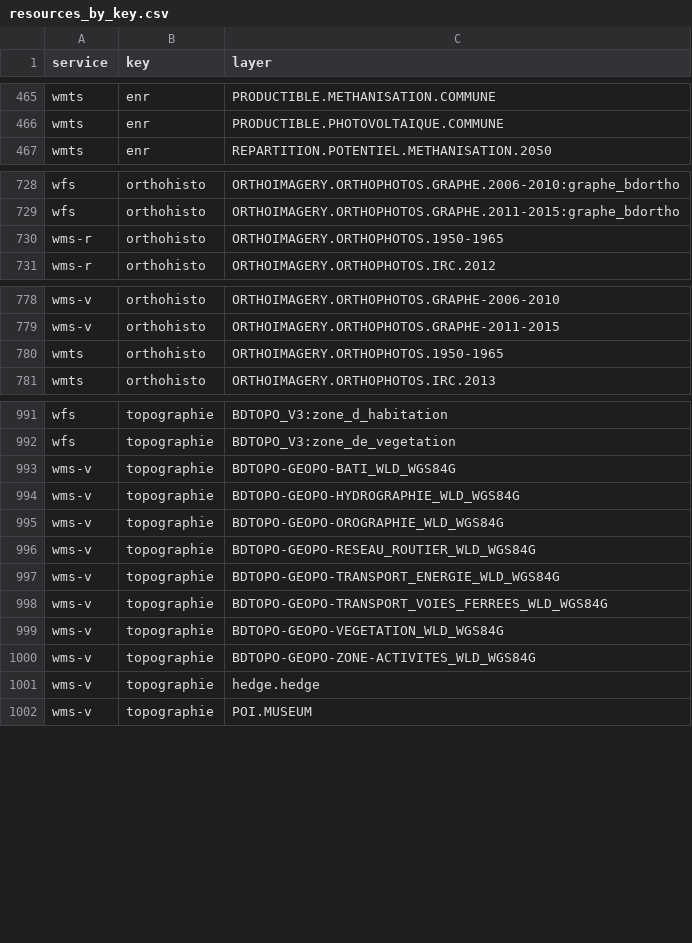
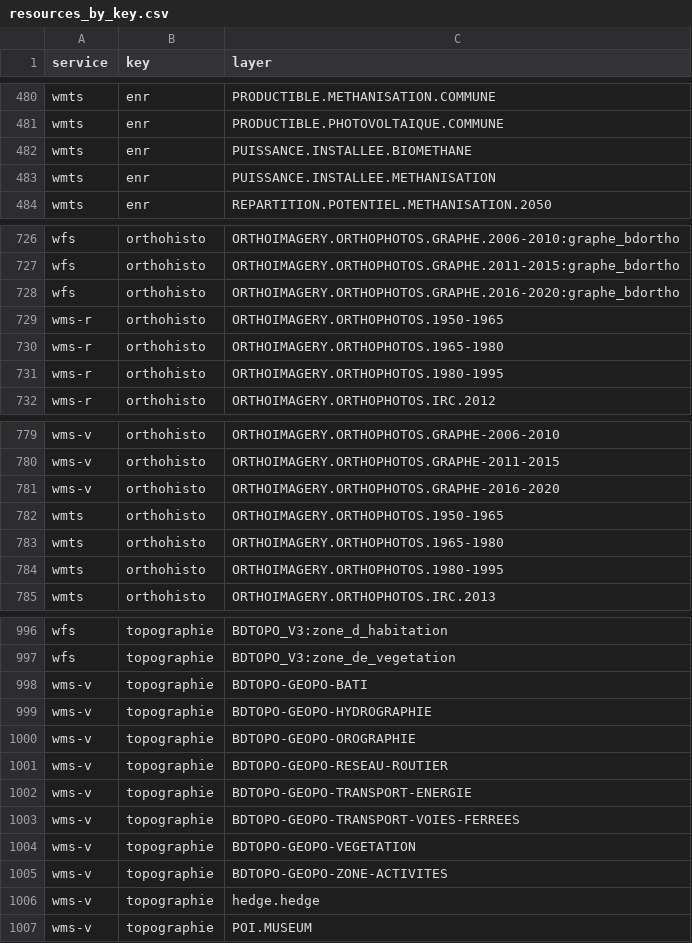
Before and after one commit to IGNF/gpf-filtered-getcapabilities, a CSV file: resources_by_key.csv, drawn as a sheet; only a part is shown, gaps mark what is left out; the diff covers the shown part only.

```diff
--- a/resources_by_key.csv
+++ b/resources_by_key.csv
@@ -466,2 +481,4 @@ wmts,enr,PRODUCTIBLE.METHANISATION.COMMUNE
 wmts,enr,PRODUCTIBLE.PHOTOVOLTAIQUE.COMMUNE
+wmts,enr,PUISSANCE.INSTALLEE.BIOMETHANE
+wmts,enr,PUISSANCE.INSTALLEE.METHANISATION
 wmts,enr,REPARTITION.POTENTIEL.METHANISATION.2050
@@ -729,3 +727,6 @@ wfs,orthohisto,ORTHOIMAGERY.ORTHOPHOTOS.GRAPHE.2006-2010:graphe_bdortho
 wfs,orthohisto,ORTHOIMAGERY.ORTHOPHOTOS.GRAPHE.2011-2015:graphe_bdortho
+wfs,orthohisto,ORTHOIMAGERY.ORTHOPHOTOS.GRAPHE.2016-2020:graphe_bdortho
 wms-r,orthohisto,ORTHOIMAGERY.ORTHOPHOTOS.1950-1965
+wms-r,orthohisto,ORTHOIMAGERY.ORTHOPHOTOS.1965-1980
+wms-r,orthohisto,ORTHOIMAGERY.ORTHOPHOTOS.1980-1995
 wms-r,orthohisto,ORTHOIMAGERY.ORTHOPHOTOS.IRC.2012
@@ -779,3 +780,6 @@ wms-v,orthohisto,ORTHOIMAGERY.ORTHOPHOTOS.GRAPHE-2006-2010
 wms-v,orthohisto,ORTHOIMAGERY.ORTHOPHOTOS.GRAPHE-2011-2015
+wms-v,orthohisto,ORTHOIMAGERY.ORTHOPHOTOS.GRAPHE-2016-2020
 wmts,orthohisto,ORTHOIMAGERY.ORTHOPHOTOS.1950-1965
+wmts,orthohisto,ORTHOIMAGERY.ORTHOPHOTOS.1965-1980
+wmts,orthohisto,ORTHOIMAGERY.ORTHOPHOTOS.1980-1995
 wmts,orthohisto,ORTHOIMAGERY.ORTHOPHOTOS.IRC.2013
@@ -992,10 +997,10 @@ wfs,topographie,BDTOPO_V3:zone_d_habitation
 wfs,topographie,BDTOPO_V3:zone_de_vegetation
-wms-v,topographie,BDTOPO-GEOPO-BATI_WLD_WGS84G
-wms-v,topographie,BDTOPO-GEOPO-HYDROGRAPHIE_WLD_WGS84G
-wms-v,topographie,BDTOPO-GEOPO-OROGRAPHIE_WLD_WGS84G
-wms-v,topographie,BDTOPO-GEOPO-RESEAU_ROUTIER_WLD_WGS84G
-wms-v,topographie,BDTOPO-GEOPO-TRANSPORT_ENERGIE_WLD_WGS84G
-wms-v,topographie,BDTOPO-GEOPO-TRANSPORT_VOIES_FERREES_WLD_WGS84G
-wms-v,topographie,BDTOPO-GEOPO-VEGETATION_WLD_WGS84G
-wms-v,topographie,BDTOPO-GEOPO-ZONE-ACTIVITES_WLD_WGS84G
+wms-v,topographie,BDTOPO-GEOPO-BATI
+wms-v,topographie,BDTOPO-GEOPO-HYDROGRAPHIE
+wms-v,topographie,BDTOPO-GEOPO-OROGRAPHIE
+wms-v,topographie,BDTOPO-GEOPO-RESEAU-ROUTIER
+wms-v,topographie,BDTOPO-GEOPO-TRANSPORT-ENERGIE
+wms-v,topographie,BDTOPO-GEOPO-TRANSPORT-VOIES-FERREES
+wms-v,topographie,BDTOPO-GEOPO-VEGETATION
+wms-v,topographie,BDTOPO-GEOPO-ZONE-ACTIVITES
 wms-v,topographie,hedge.hedge
```
Also changed, not shown: 3 added rows, 6 removed rows, 18 moved rows and 2 edited cells elsewhere in this file, 55 other files.
